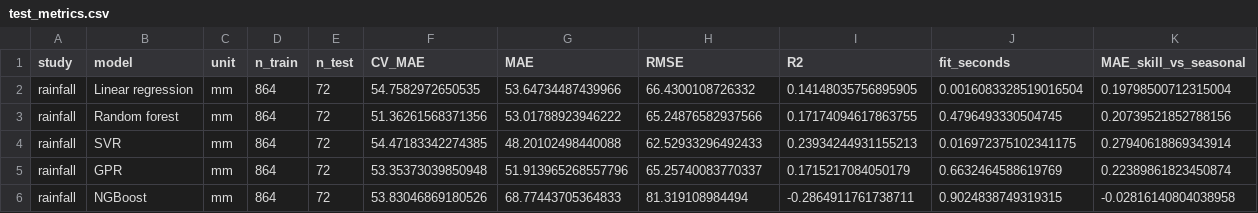
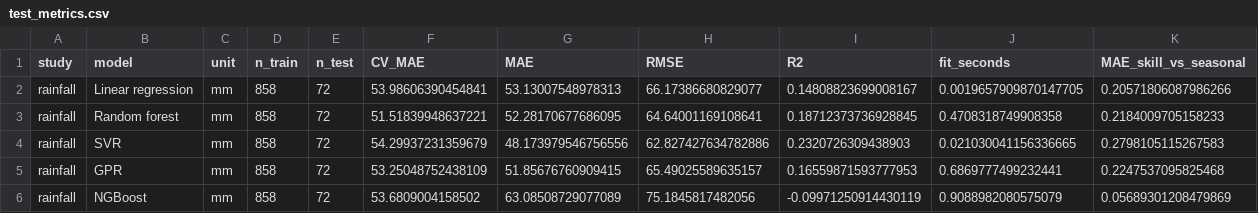
Before and after one commit to Sandaru-Vithanage/it5514-sri-lanka-ml, a CSV file: 05_experiments/extension/rainfall/test_metrics.csv, drawn as a sheet; only a part is shown; the diff covers the shown part only.

```diff
--- a/05_experiments/extension/rainfall/test_metrics.csv
+++ b/05_experiments/extension/rainfall/test_metrics.csv
@@ -1,6 +1,6 @@
 study,model,unit,n_train,n_test,CV_MAE,MAE,RMSE,R2,fit_seconds,MAE_skill_vs_seasonal
-rainfall,Linear regression,mm,864,72,54.7582972650535,53.64734487439966,66.4300108726332,0.14148035756895905,0.0016083328519016504,0.19798500712315004
-rainfall,Random forest,mm,864,72,51.36261568371356,53.01788923946222,65.24876582937566,0.17174094617863755,0.4796493330504745,0.20739521852788156
-rainfall,SVR,mm,864,72,54.47183342274385,48.20102498440088,62.52933296492433,0.23934244931155213,0.016972375102341175,0.27940618869343914
-rainfall,GPR,mm,864,72,53.35373039850948,51.913965268557796,65.25740083770337,0.1715217084050179,0.6632464588619769,0.22389861823450874
-rainfall,NGBoost,mm,864,72,53.83046869180526,68.77443705364833,81.319108984494,-0.2864911761738711,0.9024838749319315,-0.02816140804038958
+rainfall,Linear regression,mm,858,72,53.98606390454841,53.13007548978313,66.17386680829077,0.14808823699008167,0.0019657909870147705,0.20571806087986266
+rainfall,Random forest,mm,858,72,51.51839948637221,52.28170677686095,64.64001169108641,0.18712373736928845,0.4708318749908358,0.2184009705158233
+rainfall,SVR,mm,858,72,54.29937231359679,48.173979546756556,62.827427634782886,0.2320726309438903,0.021030041156336665,0.2798105115267583
+rainfall,GPR,mm,858,72,53.25048752438109,51.85676760909415,65.49025589635157,0.16559871593777953,0.6869777499232441,0.2247537095825468
+rainfall,NGBoost,mm,858,72,53.6809004158502,63.08508729077089,75.1845817482056,-0.09971250914430119,0.9088982080575079,0.05689301208479869
```
Also changed, not shown: 22 edited cells elsewhere in this file, 05_experiments/extension/dispatch/cv_results.csv, 05_experiments/extension/dispatch/test_metrics.csv, 34 other files.
